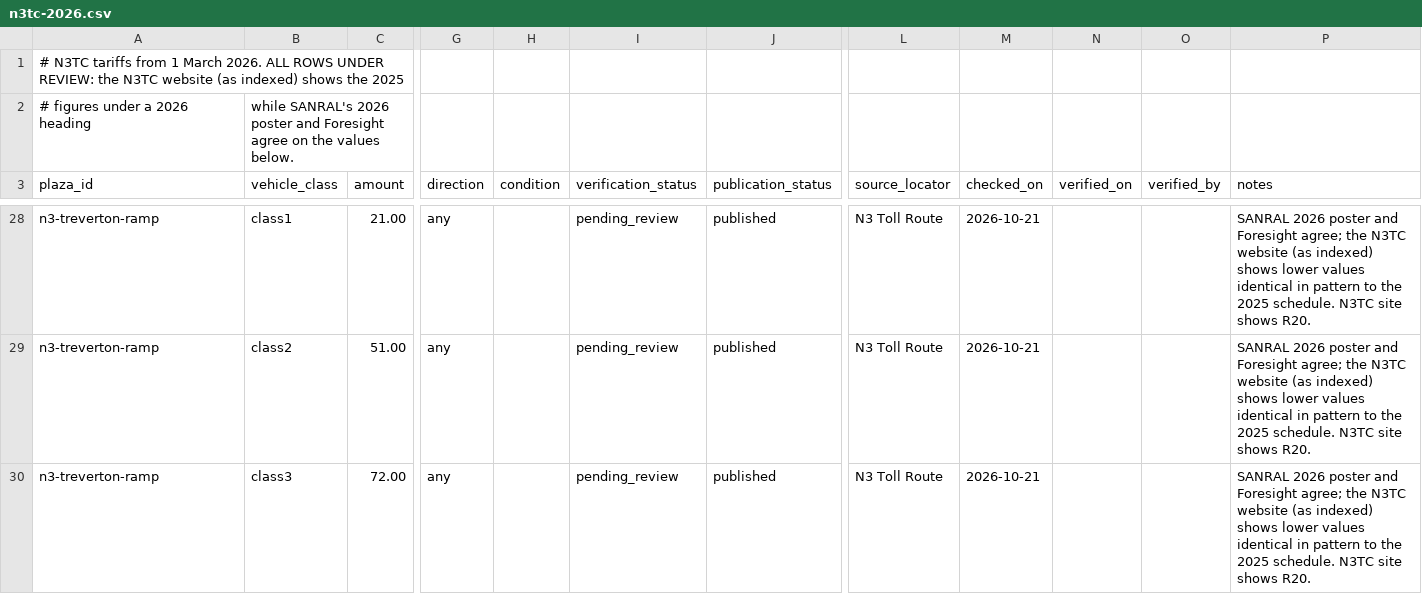
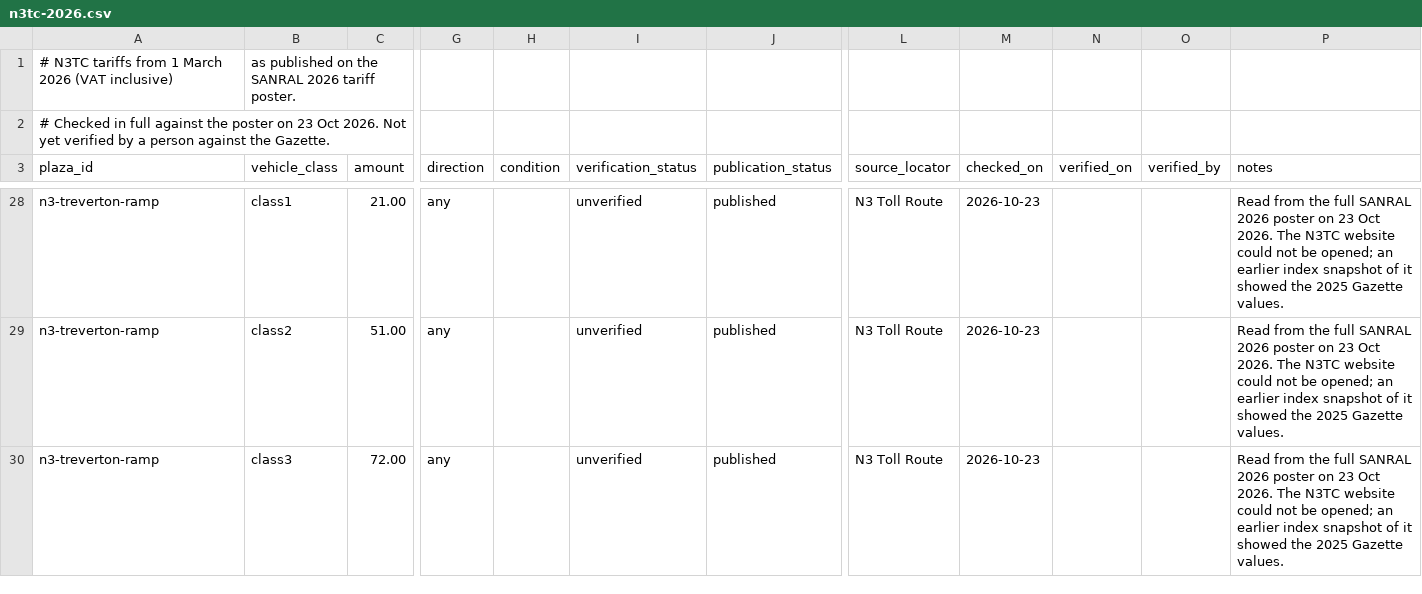
Before and after one commit to jheanm-gh/Toll-E, a CSV file: data/tariffs/n3tc-2026.csv, drawn as a sheet; only a part is shown, gaps mark what is left out; removed rows and columns are numbered as before the commit, all else as after; rows hold the shown columns only; the diff covers the shown part only; the diff names each change by its address in the sheet, - before the commit and + after, or states it on an @@ line.

```diff
--- a/data/tariffs/n3tc-2026.csv
+++ b/data/tariffs/n3tc-2026.csv
+row 1: # N3TC tariffs from 1 March 2026 (VAT inclusive) | as published on the SANRAL 2026 tariff poster.
-A2 (plaza_id): # N3TC tariffs from 1 March 2026. ALL ROWS UNDER REVIEW: the N3TC website (as indexed) shows the 2025
+A2 (plaza_id): # Checked in full against the poster on 23 Oct 2026. Not yet verified by a person against the Gazette.
-row 2: # figures under a 2026 heading | while SANRAL's 2026 poster and Foresight agree on the values below.
-I28:I30 (verification_status): pending_review
+I28:I30 (verification_status): unverified
-M28:M30 (checked_on): 2026-10-21
+M28:M30 (checked_on): 2026-10-23
-P28:P30 (notes): SANRAL 2026 poster and Foresight agree; the N3TC website (as indexed) shows lower values identical in pattern to the 2025 schedule. N3TC site shows R20.
+P28:P30 (notes): Read from the full SANRAL 2026 poster on 23 Oct 2026. The N3TC website could not be opened; an earlier index snapshot of it showed the 2025 Gazette values.
```
Also changed, not shown: 4 added rows and 97 edited cells elsewhere in this file, data/tariffs/bakwena-2026.csv, data/tariffs/sanral-2026.csv, 17 other files.
